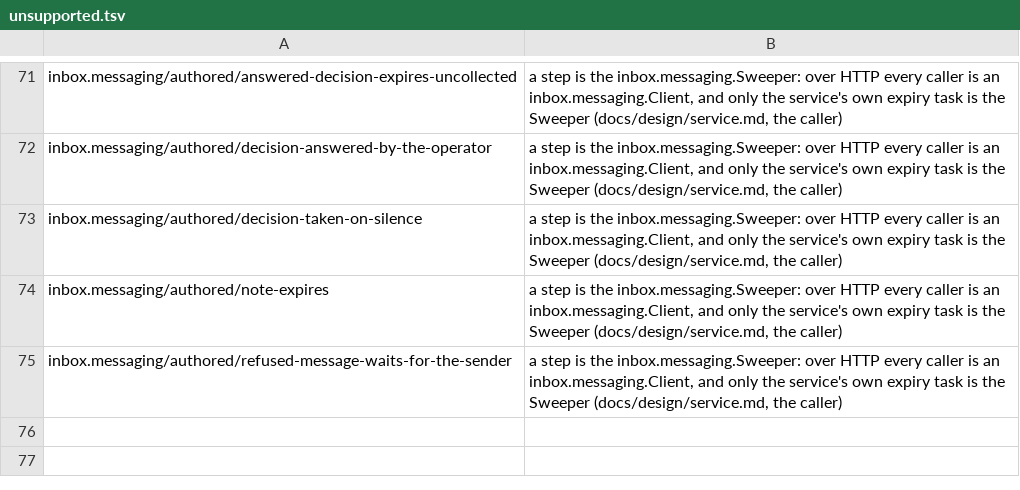
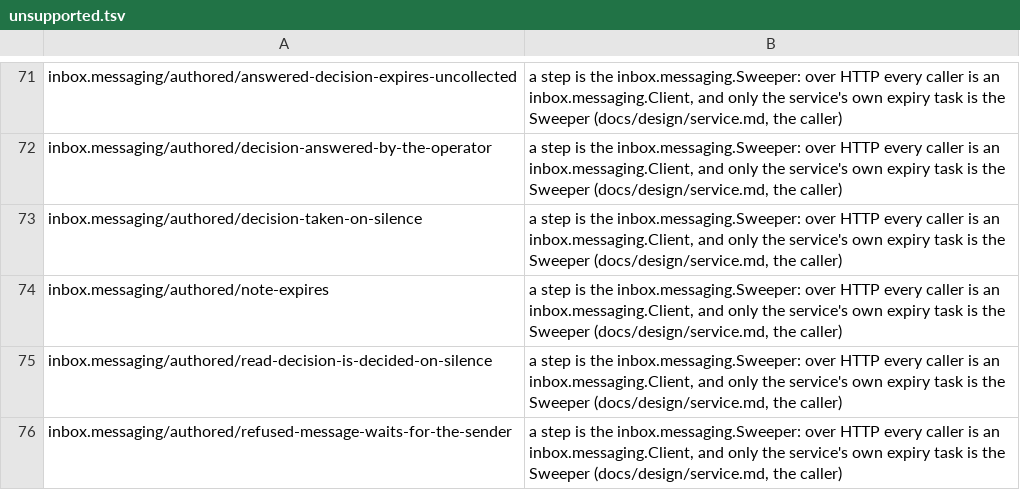
Before and after one commit to beyond10x/inbox, a TSV file: crates/inbox-conformance/unsupported.tsv, drawn as a sheet; only a part is shown, gaps mark what is left out; the diff names each change by its address in the sheet, - before the commit and + after, or states it on an @@ line.

```diff
--- a/crates/inbox-conformance/unsupported.tsv
+++ b/crates/inbox-conformance/unsupported.tsv
+row 75: inbox.messaging/authored/read-decision-is-decided-on-silence | a step is the inbox.messaging.Sweeper: over HTTP every caller is an inbox.messaging.Client, and only the service's own expiry task is the Sweeper (docs/design/service.md, the caller)
```
Also changed, not shown: 4 other files.
